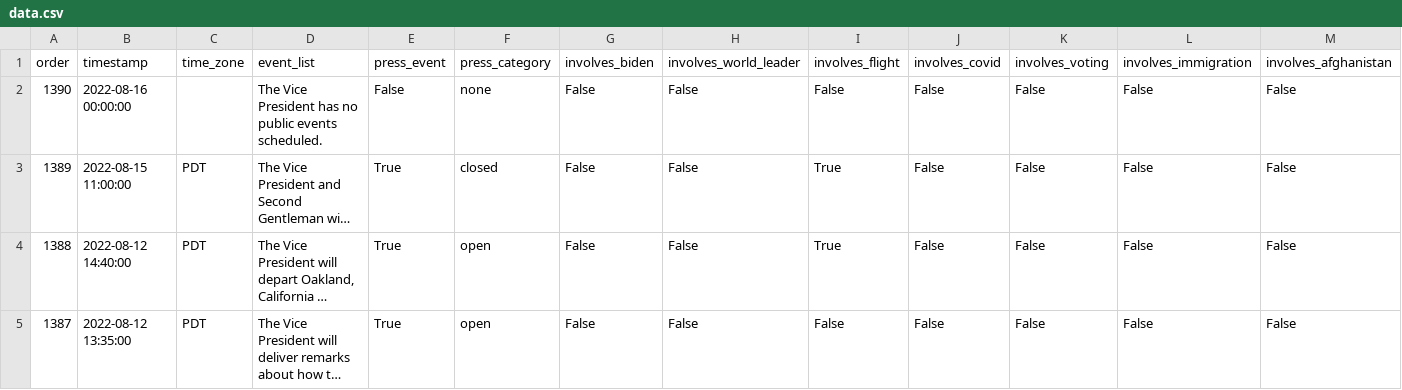
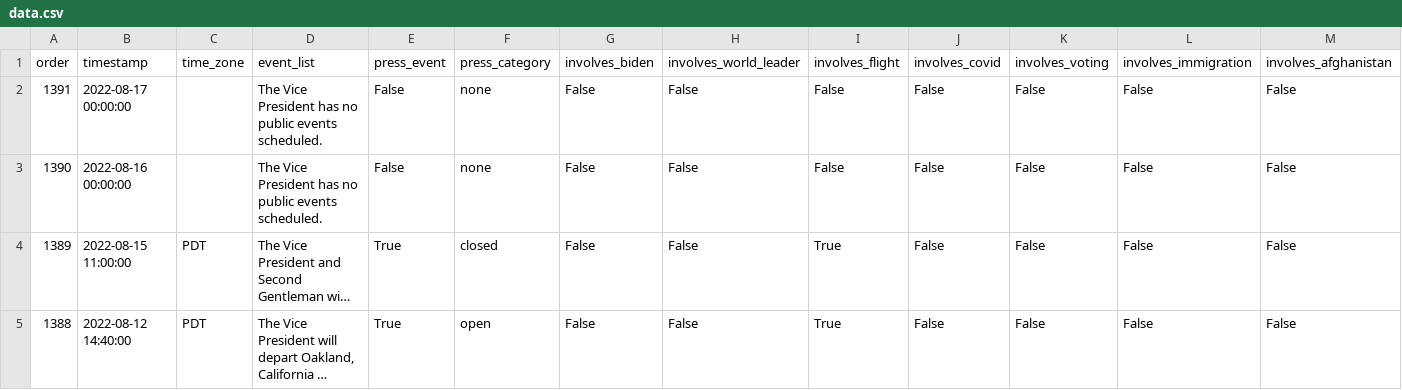
Before and after one commit to datadesk/kamala-harris-schedules, a CSV file: data.csv, drawn as a sheet; only a part is shown; the shorter side is filled out with more unchanged rows; long unchanged cells end in ….

```diff
--- a/data.csv
+++ b/data.csv
@@ -1,2 +1,3 @@
 order,timestamp,time_zone,event_list,press_event,press_category,involves_biden,involves_world_leader,involves_flight,involves_covid,involves_voting,involves_immigration,involves_afghanistan
+1391,2022-08-17 00:00:00,,The Vice President has no public events scheduled.,False,none,False,False,False,False,False,False,False
 1390,2022-08-16 00:00:00,,The Vice President has no public events scheduled.,False,none,False,False,False,False,False,False,False
```
